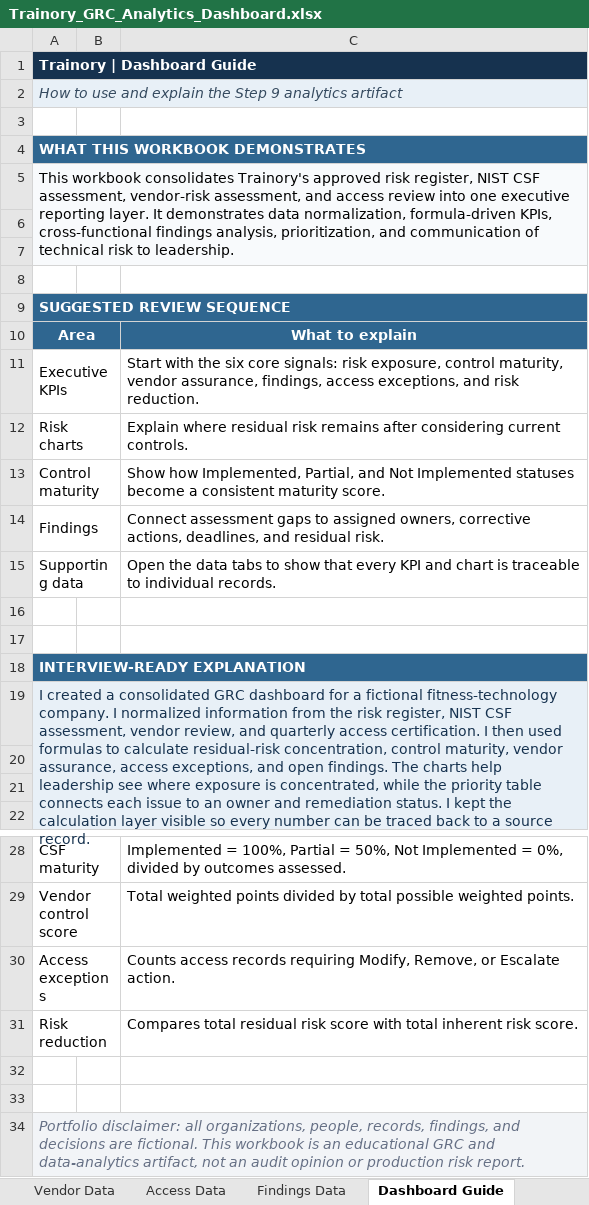
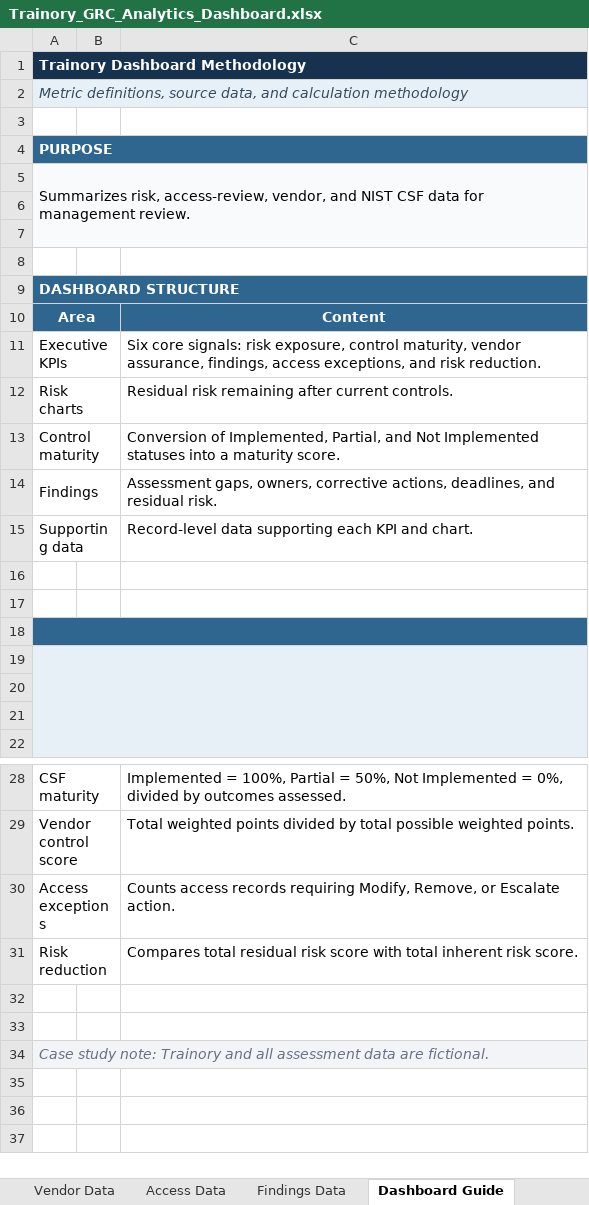
Before and after one commit to sancheztopeka1990/sancheztopeka1990.github.io, an Excel workbook: downloads/Trainory_GRC_Analytics_Dashboard.xlsx, sheet Dashboard Guide, drawn as a sheet; only a part is shown, gaps mark what is left out; values as stored, in another font and other column widths than the file's, no borders; the diff names each change by its address in the sheet, - before the commit and + after, or states it on an @@ line.

Commit message:
Add files via upload
Replace portfolio with revised case-study version

```diff
--- a/downloads/Trainory_GRC_Analytics_Dashboard.xlsx (sheet Dashboard Guide)
+++ b/downloads/Trainory_GRC_Analytics_Dashboard.xlsx (sheet Dashboard Guide)
-A1: Trainory | Dashboard Guide
+A1: Trainory Dashboard Methodology
-A2: How to use and explain the Step 9 analytics artifact
+A2: Metric definitions, source data, and calculation methodology
-A4: WHAT THIS WORKBOOK DEMONSTRATES
+A4: PURPOSE
-A5: This workbook consolidates Trainory's approved risk register, NIST CSF assessment, vendor-risk assessment, and access review into one executive reporting layer. It demonstrates data normalization, formula-driven KPIs, cross-functional findings analysis, prioritization, and communication of technical risk to leadership.
+A5: Summarizes risk, access-review, vendor, and NIST CSF data for management review.
-A9: SUGGESTED REVIEW SEQUENCE
+A9: DASHBOARD STRUCTURE
-C10: What to explain
+C10: Content
-C11: Start with the six core signals:…
+C11: Six core signals:…
-C12: Explain where residual risk remains after considering current controls.
+C12: Residual risk remaining after current controls.
-C13: Show how Implemented, Partial, and Not Implemented statuses become a consistent maturity score.
+C13: Conversion of Implemented, Partial, and Not Implemented statuses into a maturity score.
-C14: Connect assessment gaps to assigned owners, corrective…
+C14: Assessment gaps, owners, corrective…
-C15: Open the data tabs to show that every KPI and chart is traceable to individual records.
+C15: Record-level data supporting each KPI and chart.
-A18: INTERVIEW-READY EXPLANATION
+A18: (empty)
-A19: I created a consolidated GRC dashboard for a fictional fitness-technology company. I normalized information from the risk register, NIST CSF assessment, vendor review, and quarterly access certification. I then used formulas to calculate residual-risk concentration, control maturity, vendor assurance, access exceptions, and open findings. The charts help leadership see where exposure is concentrated, while the priority table connects each issue to an owner and remediation status. I kept the calculation layer visible so every number can be traced back to a source record.
+A19: (empty)
-A34: Portfolio disclaimer: all organizations, people, records, findings, and decisions are fictional. This workbook is an educational GRC and data-analytics artifact, not an audit opinion or production risk report.
+A34: Case study note: Trainory and all assessment data are fictional.
```
Also changed, not shown: sheet Dashboard, sheet Metrics, sheet Control Data, sheet Risk Data, sheet Vendor Data, sheet Access Data, charts or pictures, downloads/Trainory_Asset_Inventory.xlsx, downloads/Trainory_NIST_CSF_2_Assessment.xlsx, 12 other files.
